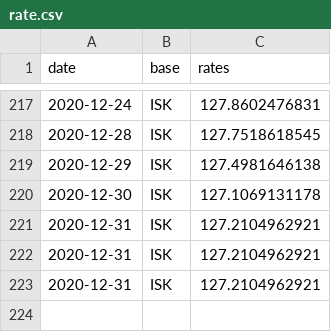
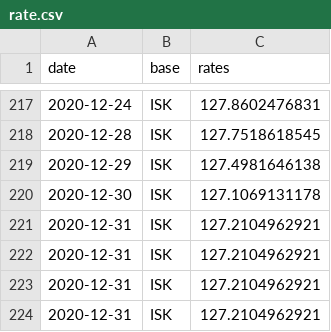
Before and after one commit to filiptronicek/euro-currency, a CSV file: data/ISK/rate.csv, drawn as a sheet; only a part is shown, gaps mark what is left out; the diff names each change by its address in the sheet, - before the commit and + after, or states it on an @@ line.

```diff
--- a/data/ISK/rate.csv
+++ b/data/ISK/rate.csv
+row 224: 2020-12-31 | ISK | 127.2104962921
```
Also changed, not shown: data/CZK/rate.csv, data/HUF/rate.csv, 30 other files.
